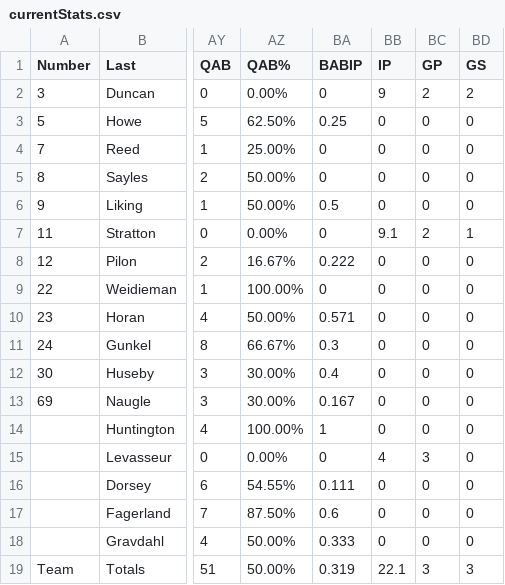
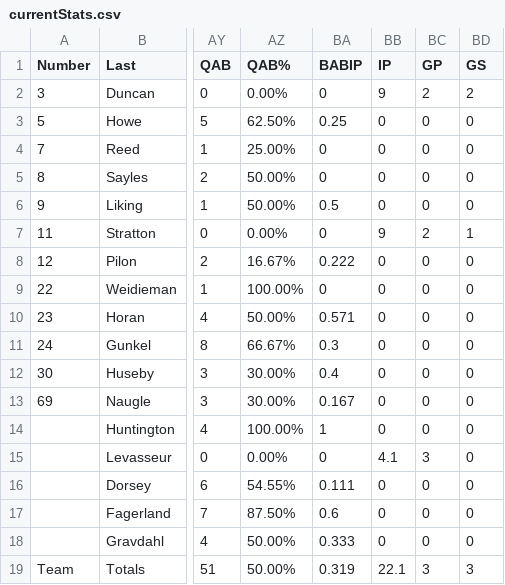
Before and after one commit to bmswnson/Mudcats, a CSV file: Data/currentStats.csv, drawn as a sheet; only a part is shown, gaps mark what is left out; the diff names each change by its address in the sheet, - before the commit and + after, or states it on an @@ line.

Commit message:
Update currentStats.csv

```diff
--- a/Data/currentStats.csv
+++ b/Data/currentStats.csv
-BB7 (IP): 9.1
+BB7 (IP): 9
-BB15 (IP): 4
+BB15 (IP): 4.1
```
